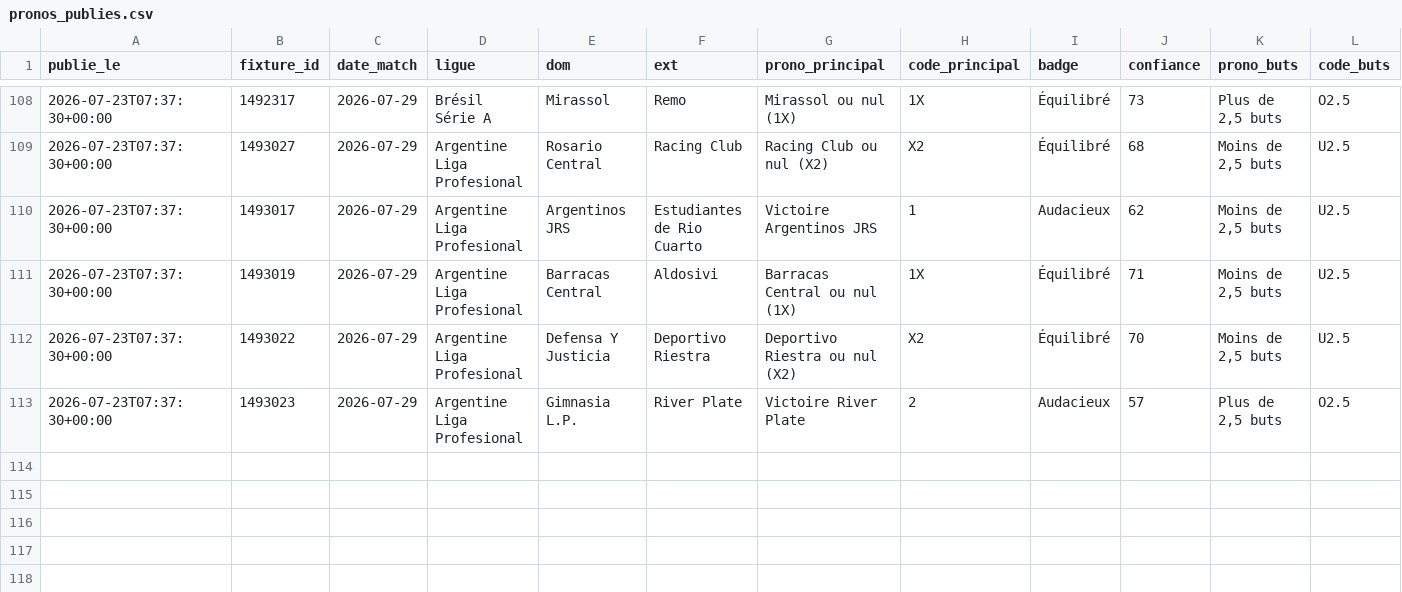
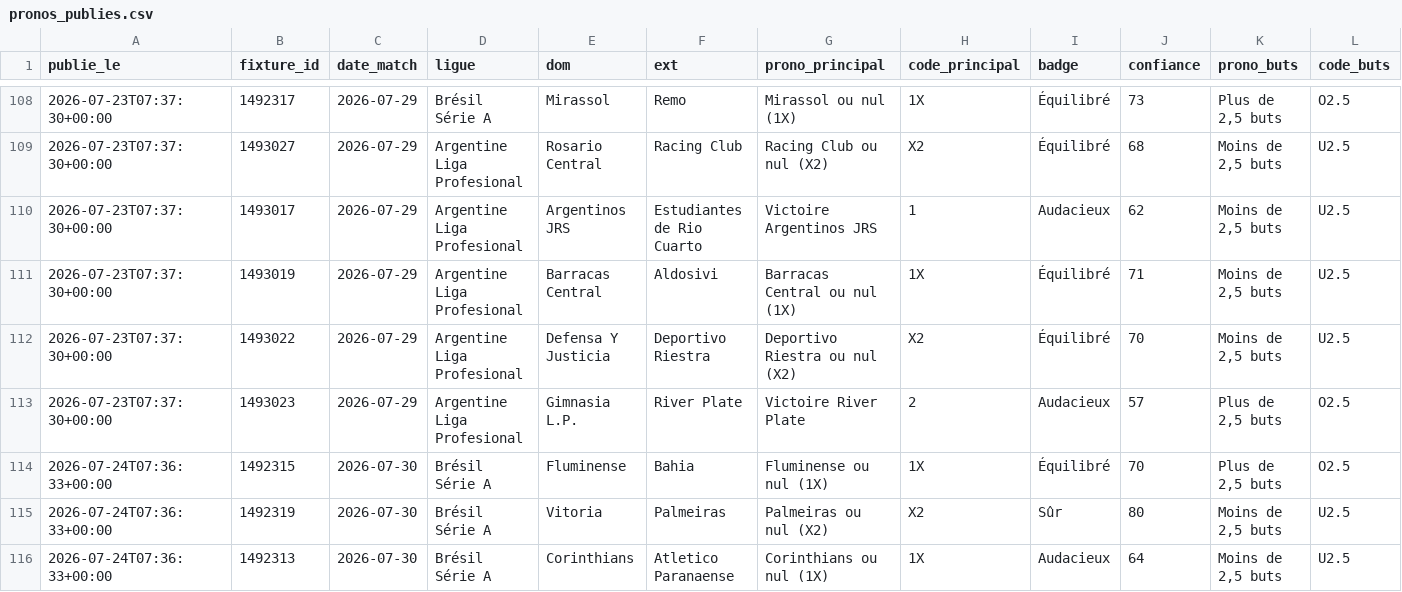
Before and after one commit to sebastiengastonmbaye-tech/moteur-pronos, a CSV file: donnees/pronos_publies.csv, drawn as a sheet; only a part is shown, gaps mark what is left out; rows hold the shown columns only; the diff covers the shown part only; the diff names each change by its address in the sheet, - before the commit and + after, or states it on an @@ line.

Commit message:
Pronos du 2026-07-24 07:36 UTC

```diff
--- a/donnees/pronos_publies.csv
+++ b/donnees/pronos_publies.csv
+row 114: 2026-07-24T07:36:33+00:00 | 1492315 | 2026-07-30 | Brésil Série A | Fluminense | Bahia | Fluminense ou nul (1X) | 1X | Équilibré | 70 | Plus de 2,5 buts | O2.5
+row 115: 2026-07-24T07:36:33+00:00 | 1492319 | 2026-07-30 | Brésil Série A | Vitoria | Palmeiras | Palmeiras ou nul (X2) | X2 | Sûr | 80 | Moins de 2,5 buts | U2.5
+row 116: 2026-07-24T07:36:33+00:00 | 1492313 | 2026-07-30 | Brésil Série A | Corinthians | Atletico Paranaense | Corinthians ou nul (1X) | 1X | Audacieux | 64 | Moins de 2,5 buts | U2.5
```
Also changed, not shown: 3 added rows and 20 edited cells elsewhere in this file, 2 other files.
